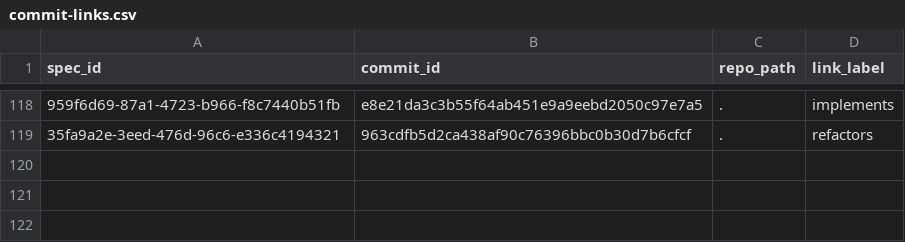
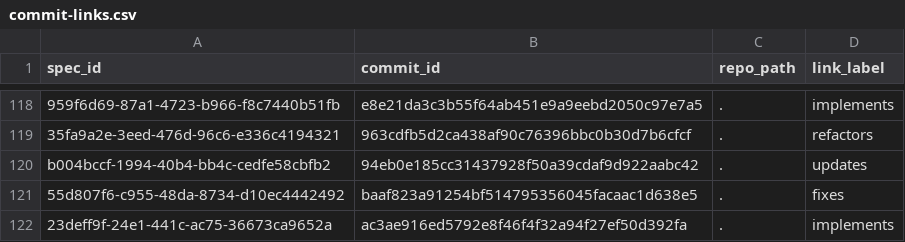
Before and after one commit to zamm-dev/zamm-golang-mvp-11, a CSV file: .zamm/commit-links.csv, drawn as a sheet; only a part is shown, gaps mark what is left out; the diff names each change by its address in the sheet, - before the commit and + after, or states it on an @@ line.

```diff
--- a/.zamm/commit-links.csv
+++ b/.zamm/commit-links.csv
+row 120: b004bccf-1994-40b4-bb4c-cedfe58cbfb2 | 94eb0e185cc31437928f50a39cdaf9d922aabc42 | . | updates
+row 121: 55d807f6-c955-48da-8734-d10ec4442492 | baaf823a91254bf514795356045facaac1d638e5 | . | fixes
+row 122: 23deff9f-24e1-441c-ac75-36673ca9652a | ac3ae916ed5792e8f46f4f32a94f27ef50d392fa | . | implements
```
Also changed, not shown: .zamm/spec-links.csv, 3 other files.
